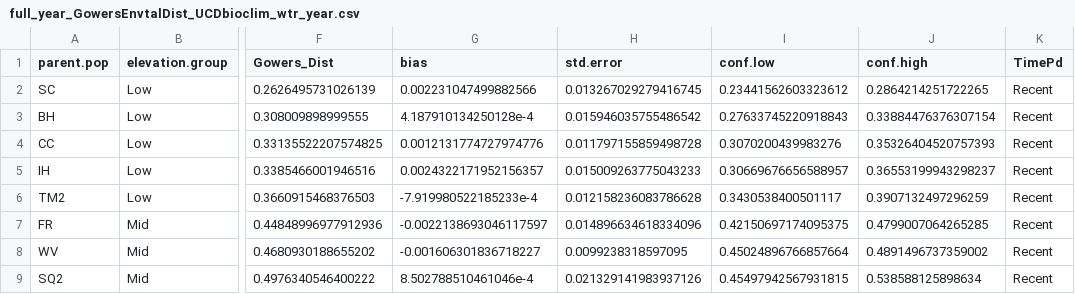
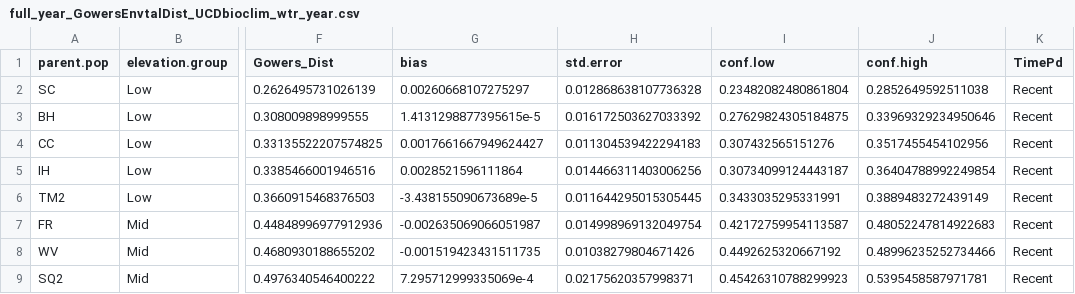
Before and after one commit to IntBio-UCD/parent_pops_common-gardens, a CSV file: output/Climate/full_year_GowersEnvtalDist_UCDbioclim_wtr_year.csv, drawn as a sheet; only a part is shown, gaps mark what is left out; the diff covers the shown part only; the diff names each change by its address in the sheet, - before the commit and + after, or states it on an @@ line.

```diff
--- a/output/Climate/full_year_GowersEnvtalDist_UCDbioclim_wtr_year.csv
+++ b/output/Climate/full_year_GowersEnvtalDist_UCDbioclim_wtr_year.csv
-G2 (bias): 0.002231047499882566
+G2 (bias): 0.00260668107275297
-H2 (std.error): 0.013267029279416745
+H2 (std.error): 0.012868638107736328
-I2 (conf.low): 0.23441562603323612
+I2 (conf.low): 0.23482082480861804
-J2 (conf.high): 0.2864214251722265
+J2 (conf.high): 0.2852649592511038
-G3 (bias): 4.187910134250128e-4
+G3 (bias): 1.4131298877395615e-5
-H3 (std.error): 0.015946035755486542
+H3 (std.error): 0.016172503627033392
-I3 (conf.low): 0.27633745220918843
+I3 (conf.low): 0.27629824305184875
-J3 (conf.high): 0.33884476376307154
+J3 (conf.high): 0.33969329234950646
-G4 (bias): 0.0012131774727974776
+G4 (bias): 0.0017661667949624427
-H4 (std.error): 0.011797155859498728
+H4 (std.error): 0.011304539422294183
-I4 (conf.low): 0.3070200439983276
+I4 (conf.low): 0.307432565151276
-J4 (conf.high): 0.35326404520757393
+J4 (conf.high): 0.3517455454102956
-G5 (bias): 0.0024322171952156357
+G5 (bias): 0.0028521596111864
-H5 (std.error): 0.015009263775043233
+H5 (std.error): 0.014466311403006256
-I5 (conf.low): 0.30669676656588957
+I5 (conf.low): 0.30734099124443187
-J5 (conf.high): 0.36553199943298237
+J5 (conf.high): 0.36404788992249854
-G6 (bias): -7.919980522185233e-4
+G6 (bias): -3.438155090673689e-5
-H6 (std.error): 0.012158236083786628
+H6 (std.error): 0.011644295015305445
-I6 (conf.low): 0.3430538400501117
+I6 (conf.low): 0.3433035295331991
-J6 (conf.high): 0.3907132497296259
+J6 (conf.high): 0.3889483272439149
-G7 (bias): -0.0022138693046117597
+G7 (bias): -0.002635069066051987
-H7 (std.error): 0.014896634618334096
+H7 (std.error): 0.014998969132049754
-I7 (conf.low): 0.42150697174095375
+I7 (conf.low): 0.42172759954113587
-J7 (conf.high): 0.4799007064265285
+J7 (conf.high): 0.48052247814922683
-G8 (bias): -0.001606301836718227
+G8 (bias): -0.001519423431511735
-H8 (std.error): 0.0099238318597095
+H8 (std.error): 0.01038279804671426
-I8 (conf.low): 0.45024896766857664
+I8 (conf.low): 0.4492625320667192
-J8 (conf.high): 0.4891496737359002
+J8 (conf.high): 0.48996235252734466
-G9 (bias): 8.502788510461046e-4
+G9 (bias): 7.295712999335069e-4
-H9 (std.error): 0.021329141983937126
+H9 (std.error): 0.02175620357998371
-I9 (conf.low): 0.45497942567931815
+I9 (conf.low): 0.45426310788299923
-J9 (conf.high): 0.538588125898634
+J9 (conf.high): 0.5395458587971781
```
Also changed, not shown: 152 edited cells elsewhere in this file, output/Climate/full_year_GowersEnvtalDist_UCDFlint_wtr_year.csv, output/Climate/full_year_GowersEnvtalDist_UCD_wtr_year.csv, 3 other files.
